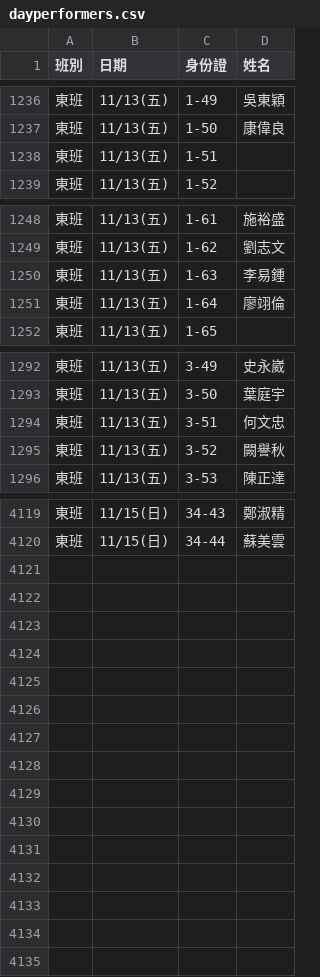
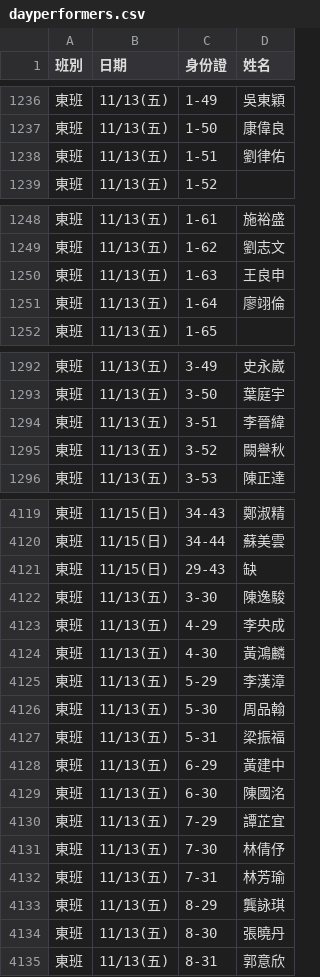
Before and after one commit to jyhornglin-glitch/Dome_Position, a CSV file: dayperformers.csv, drawn as a sheet; only a part is shown, gaps mark what is left out; the diff covers the shown part only.

```diff
--- a/dayperformers.csv
+++ b/dayperformers.csv
@@ -1237,3 +1237,3 @@
 東班,11/13(五),1-50,康偉良
-東班,11/13(五),1-51,
+東班,11/13(五),1-51,劉律佑
 東班,11/13(五),1-52,
@@ -1249,3 +1249,3 @@
 東班,11/13(五),1-62,劉志文
-東班,11/13(五),1-63,李易鍾
+東班,11/13(五),1-63,王良申
 東班,11/13(五),1-64,廖翊倫
@@ -1293,3 +1293,3 @@
 東班,11/13(五),3-50,葉庭宇
-東班,11/13(五),3-51,何文忠
+東班,11/13(五),3-51,李晉緯
 東班,11/13(五),3-52,闕譽秋
@@ -4120 +4120,16 @@
 東班,11/15(日),34-44,蘇美雲
+東班,11/15(日),29-43,缺
+東班,11/13(五),3-30,陳逸駿
+東班,11/13(五),4-29,李央成
+東班,11/13(五),4-30,黃鴻麟
+東班,11/13(五),5-29,李漢漳
+東班,11/13(五),5-30,周品翰
+東班,11/13(五),5-31,梁振福
+東班,11/13(五),6-29,黃建中
+東班,11/13(五),6-30,陳國洺
+東班,11/13(五),7-29,譚芷宜
+東班,11/13(五),7-30,林倩伃
+東班,11/13(五),7-31,林芳瑜
+東班,11/13(五),8-29,龔詠琪
+東班,11/13(五),8-30,張曉丹
+東班,11/13(五),8-31,郭意欣
```
Also changed, not shown: 12 edited cells elsewhere in this file, performers.csv, 2 other files.
